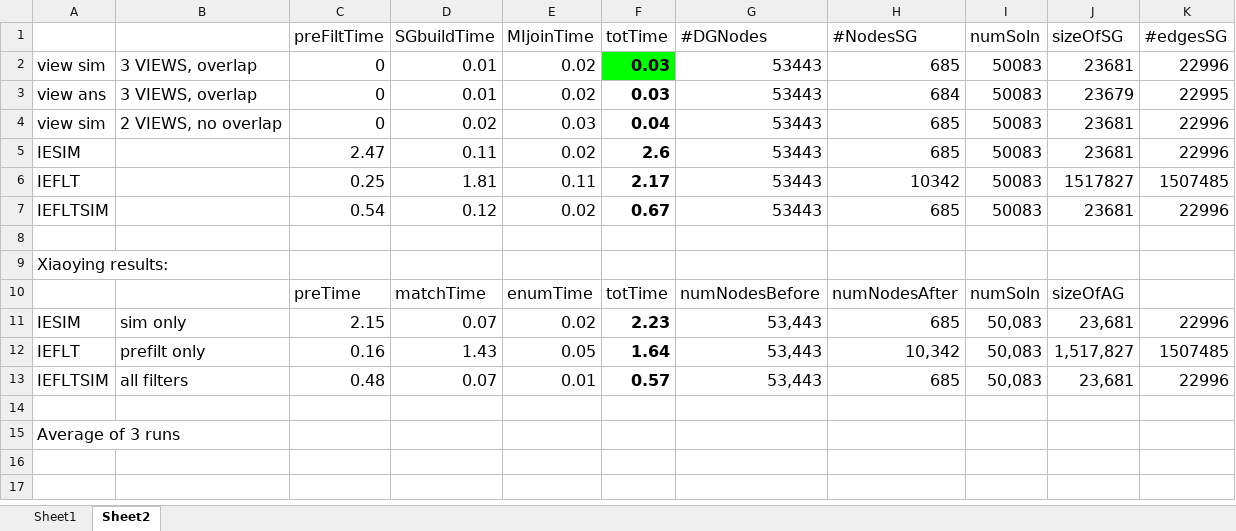
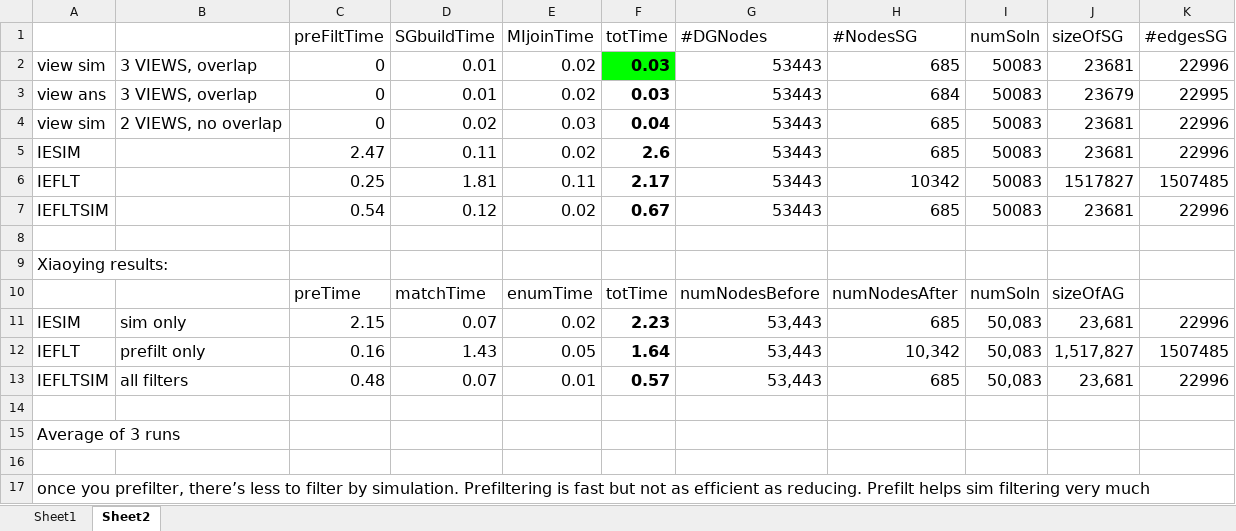
Before and after one commit to wlg1/graph_query_matching_views_draft, an Excel workbook: graph_expr/output/goodcol_outputs- Email_lb20_lb20_cyc_m_q7/Email_lb20_lb20_cyc_m_q7__simgrBYVIEWS_newcols.xlsx, sheet Sheet2, drawn as a sheet; values as stored, in another font and other column widths than the file's, no borders; the diff names each change by its address in the sheet, - before the commit and + after, or states it on an @@ line.

```diff
--- a/graph_expr/output/goodcol_outputs- Email_lb20_lb20_cyc_m_q7/Email_lb20_lb20_cyc_m_q7__simgrBYVIEWS_newcols.xlsx (sheet Sheet2)
+++ b/graph_expr/output/goodcol_outputs- Email_lb20_lb20_cyc_m_q7/Email_lb20_lb20_cyc_m_q7__simgrBYVIEWS_newcols.xlsx (sheet Sheet2)
+row 16: (empty)
+row 17: once you prefilter, there’s less to filter by simulation. Prefiltering is fast but not as efficient as reducing. Prefilt helps sim filtering very much
```
Also changed, not shown: graph_expr/output/goodcol_outputs- Email_lb20_lb20_cyc_d_q7/Email_lb20_lb20_cyc_d_q7__ansgrBYVIEWS_newcols.xlsx, 20 other files.
